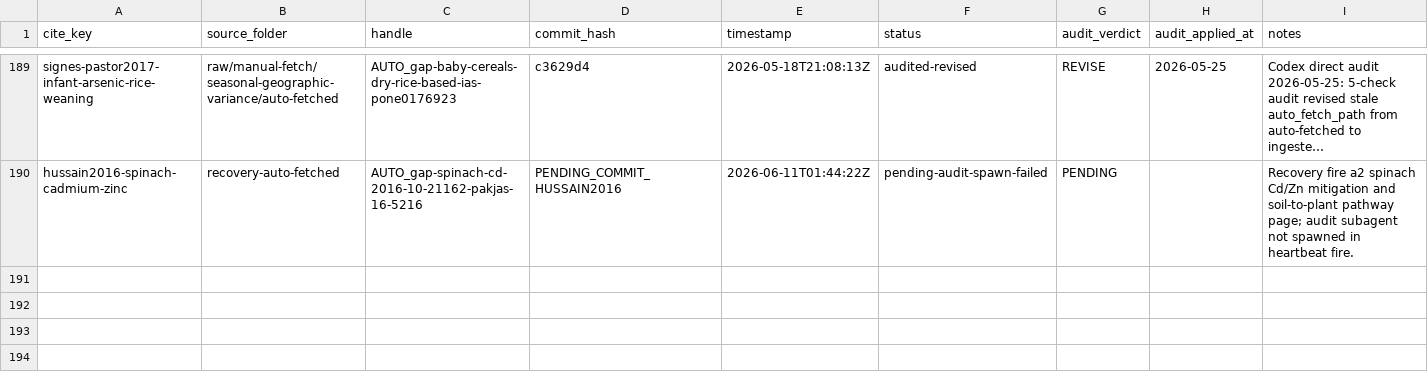
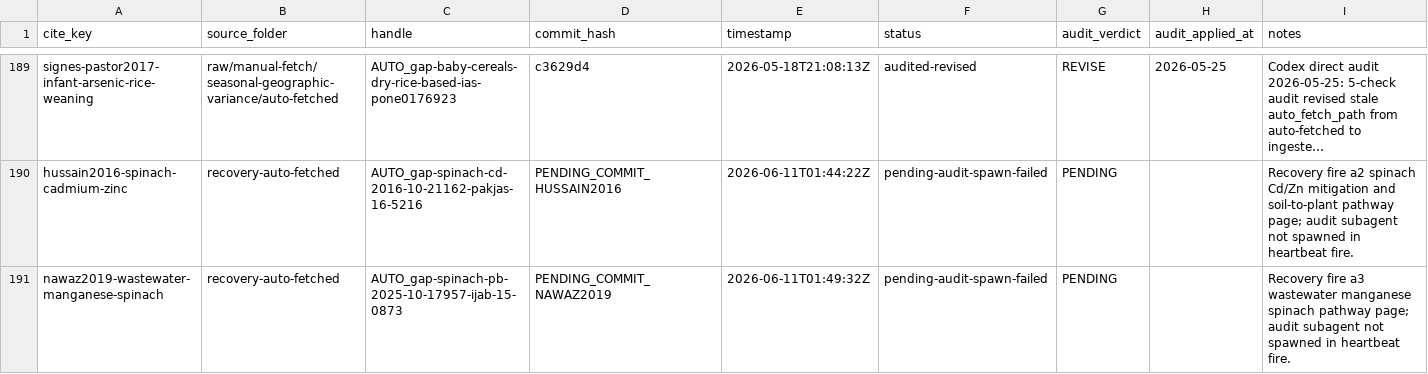
Before and after one commit to paleofoundation/heavymetalindex, a CSV file: data/evidence/audit-queue.csv, drawn as a sheet; only a part is shown, gaps mark what is left out; long unchanged cells end in …; the diff names each change by its address in the sheet, - before the commit and + after, or states it on an @@ line.

Commit message:
recover-ingest 2026-06-11: nawaz2019-wastewater-manganese-spinach (lane a3, was skip:not-food-occurrence)

```diff
--- a/data/evidence/audit-queue.csv
+++ b/data/evidence/audit-queue.csv
+row 191: nawaz2019-wastewater-manganese-spinach | recovery-auto-fetched | AUTO_gap-spinach-pb-2025-10-17957-ijab-15-0873 | PENDING_COMMIT_NAWAZ2019 | 2026-06-11T01:49:32Z | pending-audit-spawn-failed | PENDING |  | Recovery fire a3 wastewater manganese spinach pathway page; audit subagent not spawned in heartbeat fire.
```
Also changed, not shown: data/evidence/autonomy/pathway-reingest-worklist-2026-06-10.csv, 4 other files.
